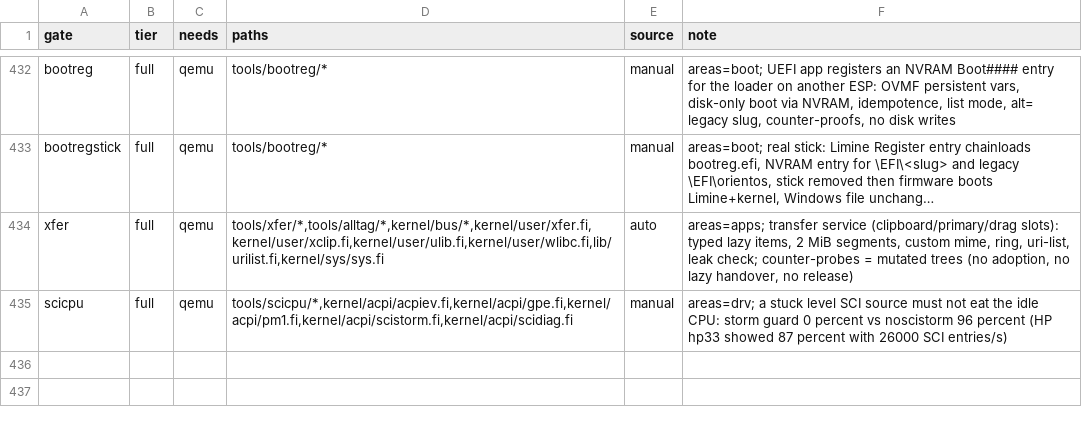
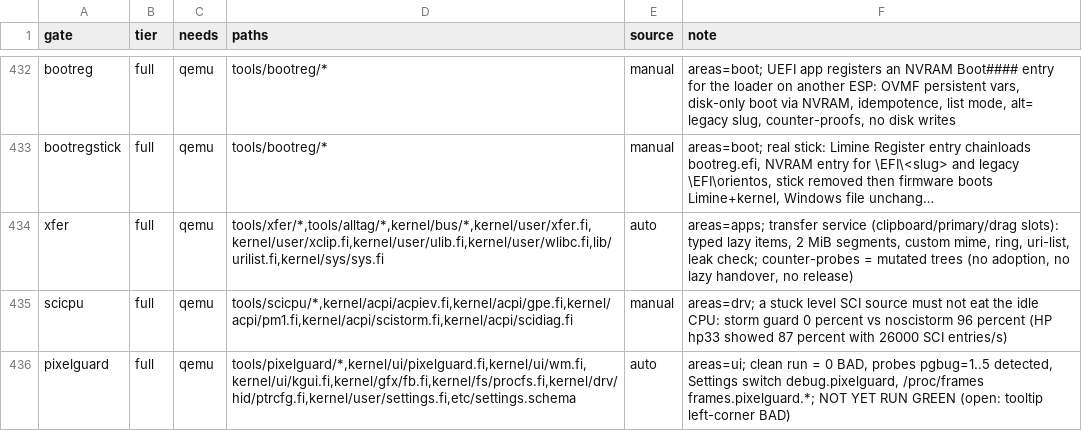
Before and after one commit to Flei-123/Osum, a TSV file: tools/qa/gates.tsv, drawn as a sheet; only a part is shown, gaps mark what is left out; long unchanged cells end in ….

Commit message:
pixelguard: gate run.sh + judge.py, pgdump, runtime release, docs, clean plan

```diff
--- a/tools/qa/gates.tsv
+++ b/tools/qa/gates.tsv
@@ -435 +435,2 @@ xfer	full	qemu	tools/xfer/*,tools/alltag/*,kernel/bus/*,kernel/user/xfer.fi,kern
 scicpu	full	qemu	tools/scicpu/*,kernel/acpi/acpiev.fi,kernel/acpi/gpe.fi,kernel/acpi/pm1.fi,kernel/acpi/scistorm.fi,kernel/acpi/scidiag.fi	manual	areas=drv; a stuck level SCI source must not eat the idle CPU: storm guard 0 percent vs noscistorm 96 percent (HP hp33 showed 87 percent with 26000 SCI entries/s)
+pixelguard	full	qemu	tools/pixelguard/*,kernel/ui/pixelguard.fi,kernel/ui/wm.fi,kernel/ui/kgui.fi,kernel/gfx/fb.fi,kernel/fs/procfs.fi,kernel/drv/hid/ptrcfg.fi,kernel/user/settings.fi,etc/settings.schema	auto	areas=ui; clean run = 0 BAD, probes pgbug=1..5 detected, Settings switch debug.pixelguard, /proc/frames frames.pixelguard.*; NOT YET RUN GREEN (open: tooltip left-corner BAD)
```
Also changed, not shown: 7 other files.
